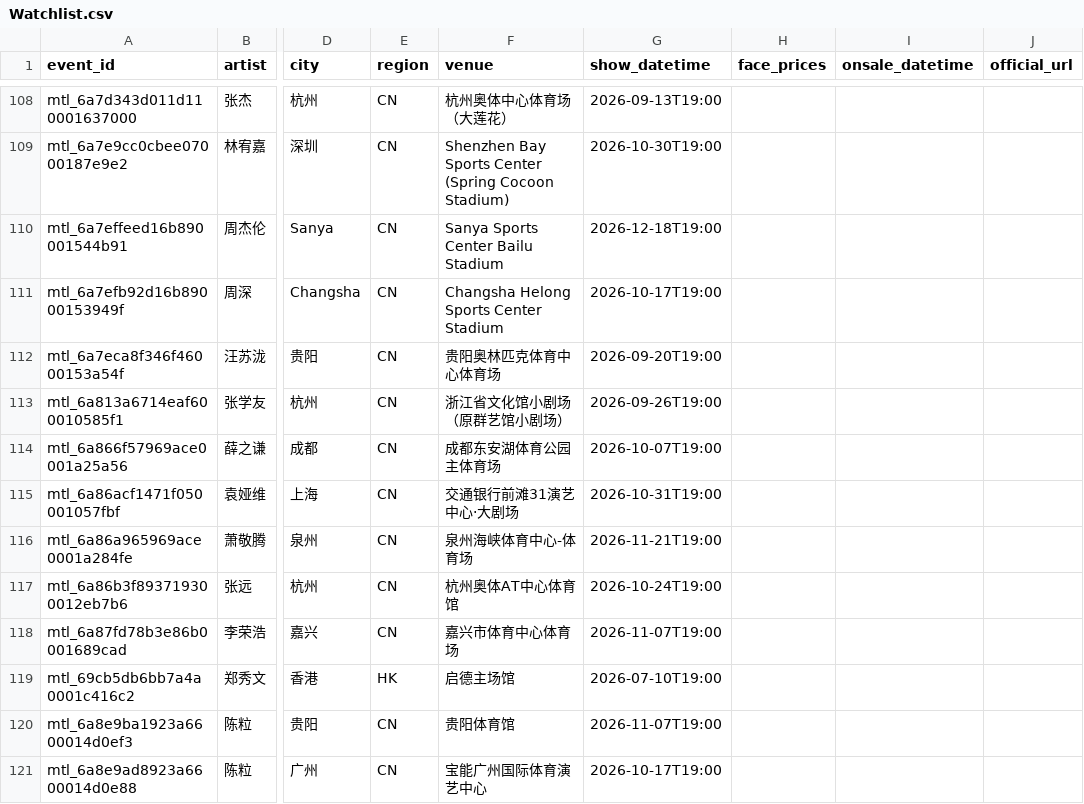
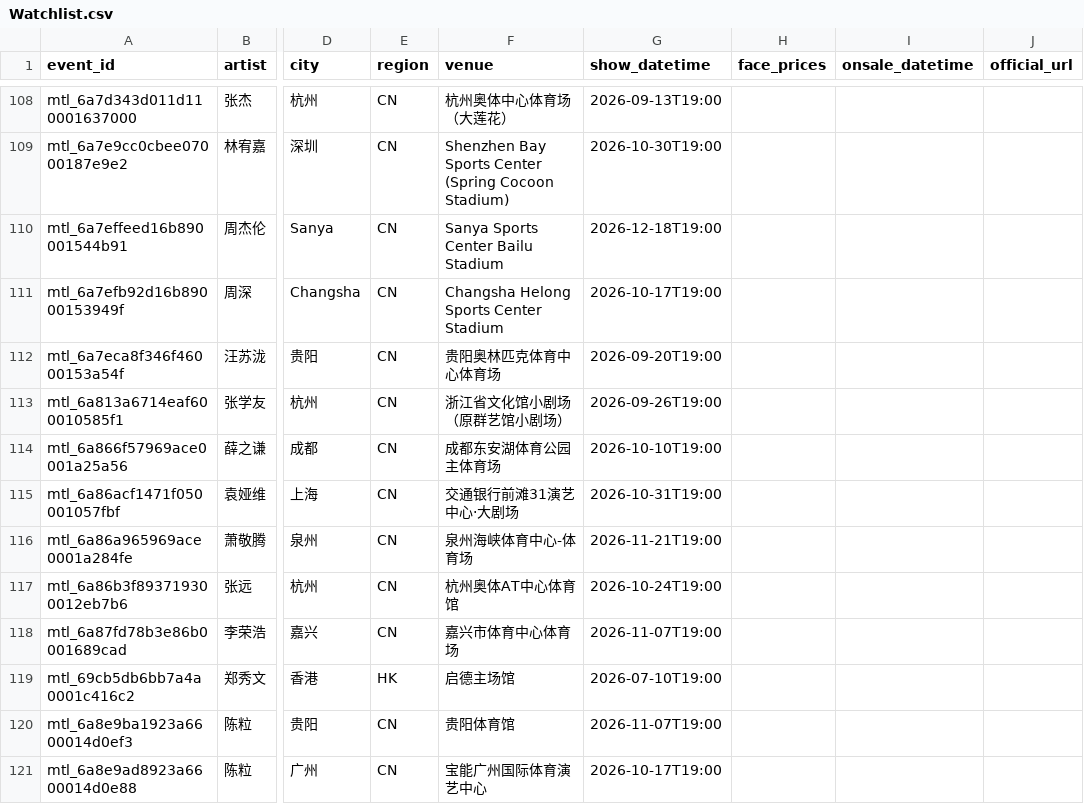
Before and after one commit to RealAToMe/ConcertOwl, a CSV file: meta/Watchlist.csv, drawn as a sheet; only a part is shown, gaps mark what is left out; the diff names each change by its address in the sheet, - before the commit and + after, or states it on an @@ line.

```diff
--- a/meta/Watchlist.csv
+++ b/meta/Watchlist.csv
-G114 (show_datetime): 2026-10-07T19:00
+G114 (show_datetime): 2026-10-10T19:00
```
Also changed, not shown: 5 other files.
